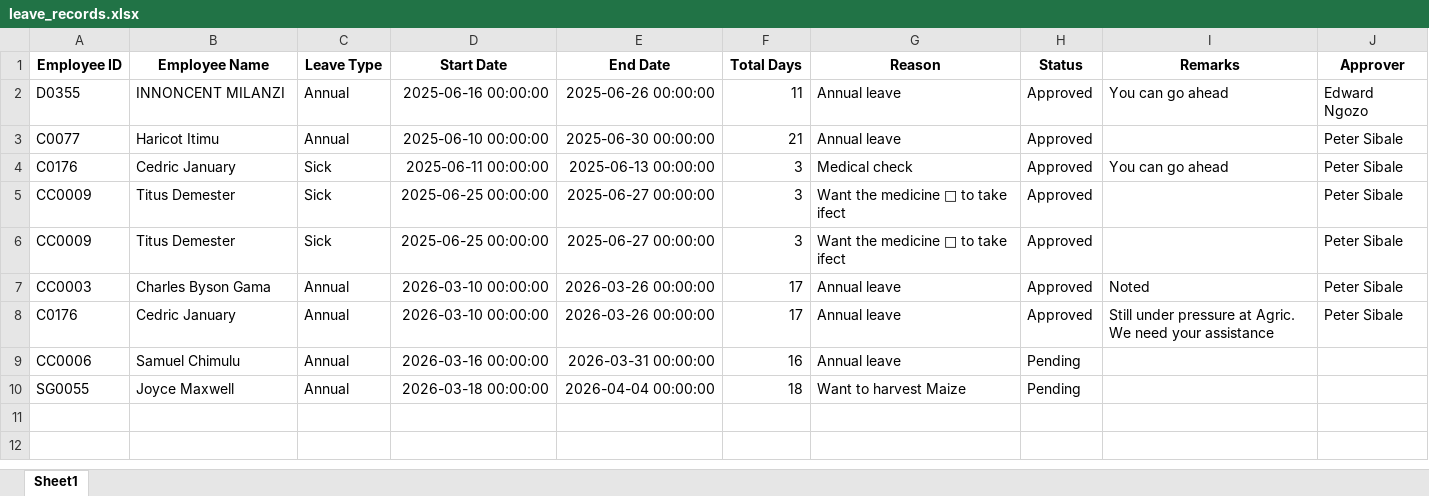
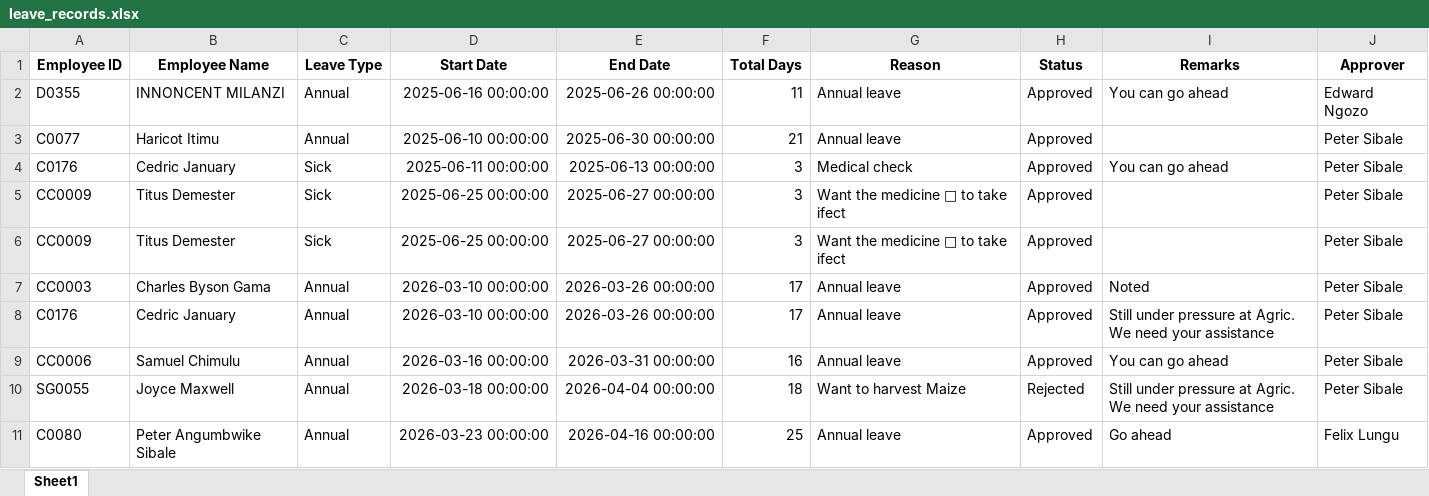
Before and after one commit to psibale/farm-management-system, an Excel workbook: data/leave_records.xlsx, sheet Sheet1, drawn as a sheet; values as stored, in another font and other column widths than the file's, no borders; the diff names each change by its address in the sheet, - before the commit and + after, or states it on an @@ line.

```diff
--- a/data/leave_records.xlsx (sheet Sheet1)
+++ b/data/leave_records.xlsx (sheet Sheet1)
-H9 (Status): Pending
+H9 (Status): Approved
-I9 (Remarks): (empty)
+I9 (Remarks): You can go ahead
-J9:J10 (Approver): (empty)
+J9:J10 (Approver): Peter Sibale
-H10 (Status): Pending
+H10 (Status): Rejected
-I10 (Remarks): (empty)
+I10 (Remarks): Still under pressure at Agric. We need your assistance
+row 11: C0080 | Peter Angumbwike Sibale | Annual | 2026-03-23 00:00:00 | 2026-04-16 00:00:00 | 25 | Annual leave | Approved | Go ahead | Felix Lungu
```
Also changed, not shown: data/employees.xlsx, 5 other files.
